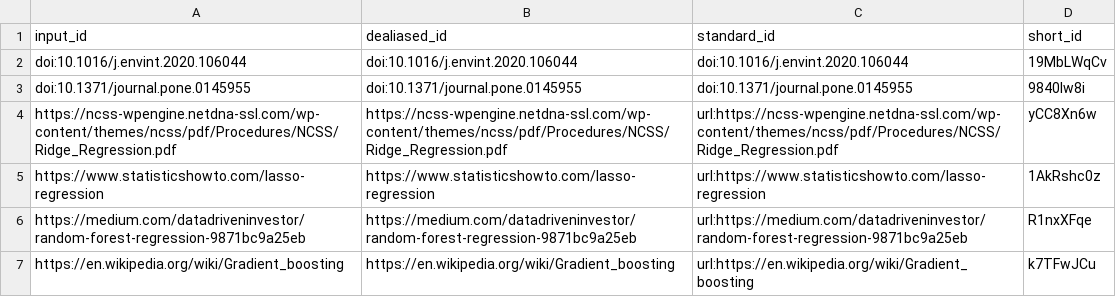
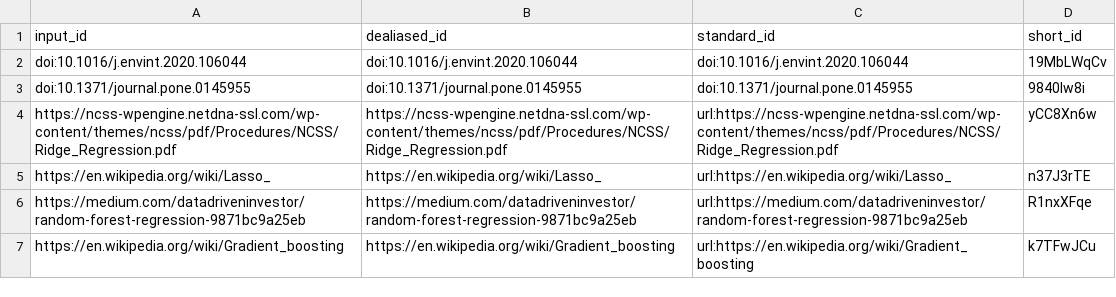
Before and after one commit to Saran-Wang/dsproject, a TSV file: citations.tsv, drawn as a sheet; removed rows and columns are numbered as before the commit, all else as after; the diff names each change by its address in the sheet, - before the commit and + after, or states it on an @@ line.

Commit message:
Add files via upload [ci skip]
This build is based on
https://github.com/Saran-Wang/dsproject/commit/92d6e899cac4e99e90d5b8cc8f6da296b5d8de18.

This commit was created by the following CI build and job:
https://github.com/Saran-Wang/dsproject/commit/92d6e899cac4e99e90d5b8cc8f6da296b5d8de18/checks
https://github.com/Saran-Wang/dsproject/runs/404645635

```diff
--- a/citations.tsv
+++ b/citations.tsv
-row 5: https://www.statisticshowto.com/lasso-regression | https://www.statisticshowto.com/lasso-regression | url:https://www.statisticshowto.com/lasso-regression | 1AkRshc0z
+row 5: https://en.wikipedia.org/wiki/Lasso_ | https://en.wikipedia.org/wiki/Lasso_ | url:https://en.wikipedia.org/wiki/Lasso_ | n37J3rTE
```
Also changed, not shown: 5 other files.
